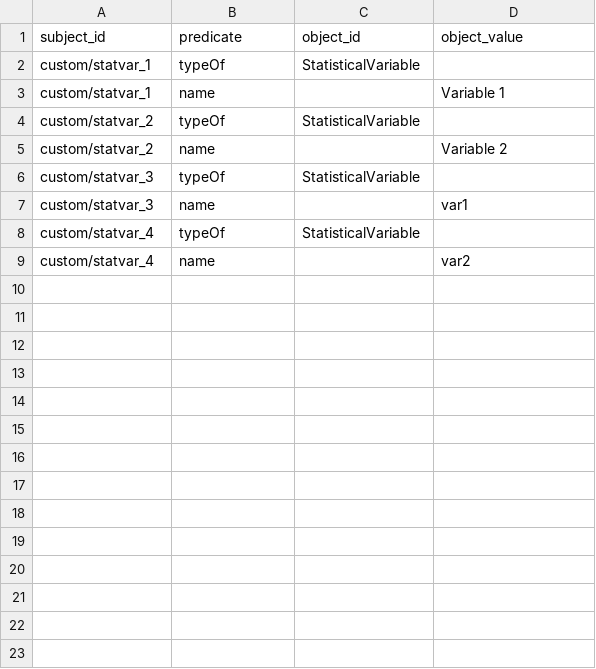
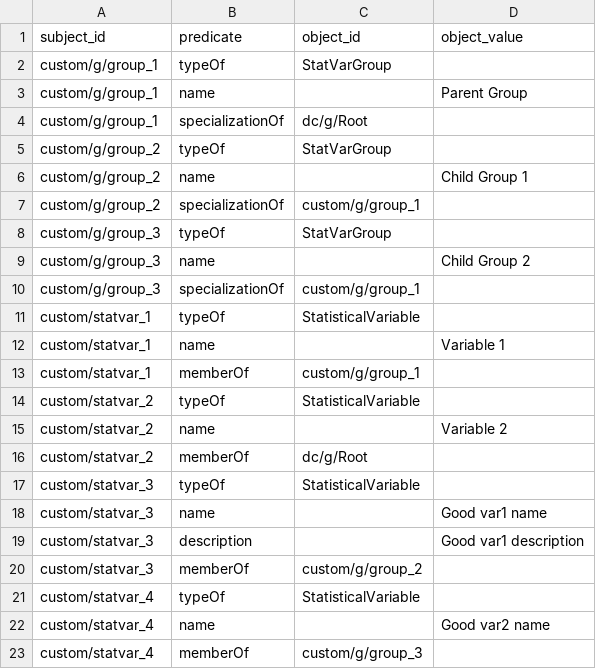
Before and after one commit to datacommonsorg/import, a CSV file: simple/sample/output/triples.csv, drawn as a sheet.

```diff
--- a/simple/sample/output/triples.csv
+++ b/simple/sample/output/triples.csv
@@ -1,9 +1,23 @@
 subject_id,predicate,object_id,object_value
+custom/g/group_1,typeOf,StatVarGroup,
+custom/g/group_1,name,,Parent Group
+custom/g/group_1,specializationOf,dc/g/Root,
+custom/g/group_2,typeOf,StatVarGroup,
+custom/g/group_2,name,,Child Group 1
+custom/g/group_2,specializationOf,custom/g/group_1,
+custom/g/group_3,typeOf,StatVarGroup,
+custom/g/group_3,name,,Child Group 2
+custom/g/group_3,specializationOf,custom/g/group_1,
 custom/statvar_1,typeOf,StatisticalVariable,
 custom/statvar_1,name,,Variable 1
+custom/statvar_1,memberOf,custom/g/group_1,
 custom/statvar_2,typeOf,StatisticalVariable,
 custom/statvar_2,name,,Variable 2
+custom/statvar_2,memberOf,dc/g/Root,
 custom/statvar_3,typeOf,StatisticalVariable,
-custom/statvar_3,name,,var1
+custom/statvar_3,name,,Good var1 name
+custom/statvar_3,description,,Good var1 description
+custom/statvar_3,memberOf,custom/g/group_2,
 custom/statvar_4,typeOf,StatisticalVariable,
-custom/statvar_4,name,,var2
+custom/statvar_4,name,,Good var2 name
+custom/statvar_4,memberOf,custom/g/group_3,
```
Also changed, not shown: 14 other files.
